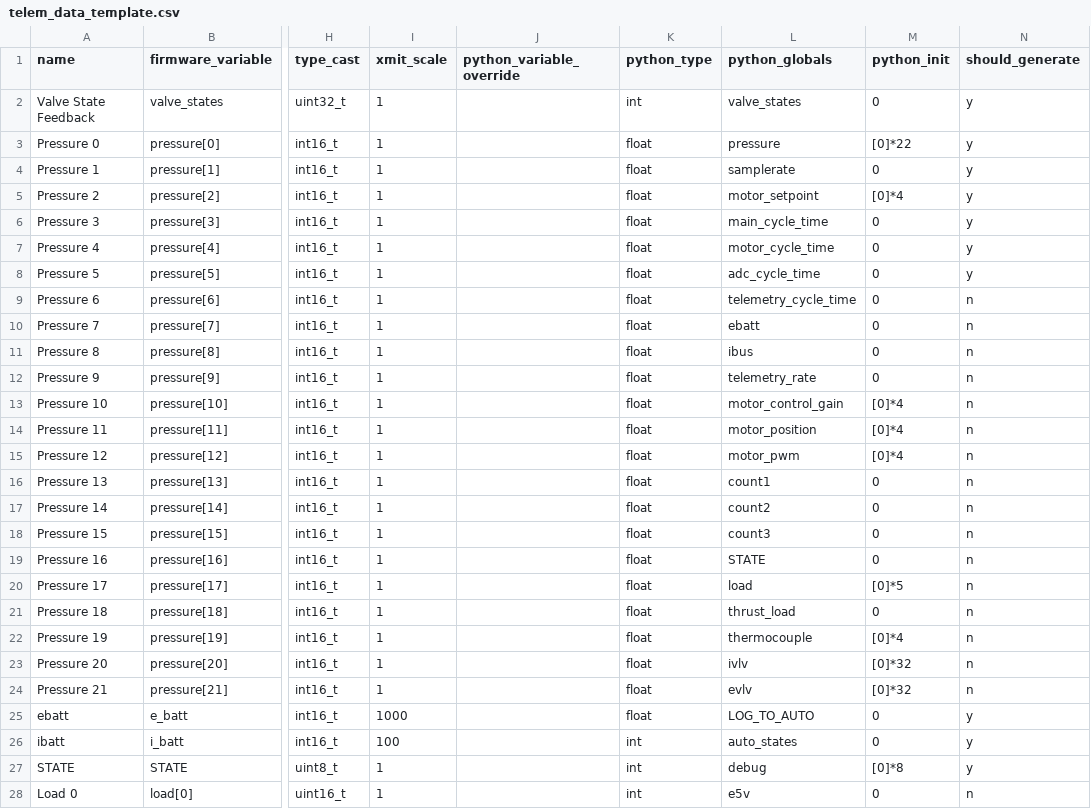
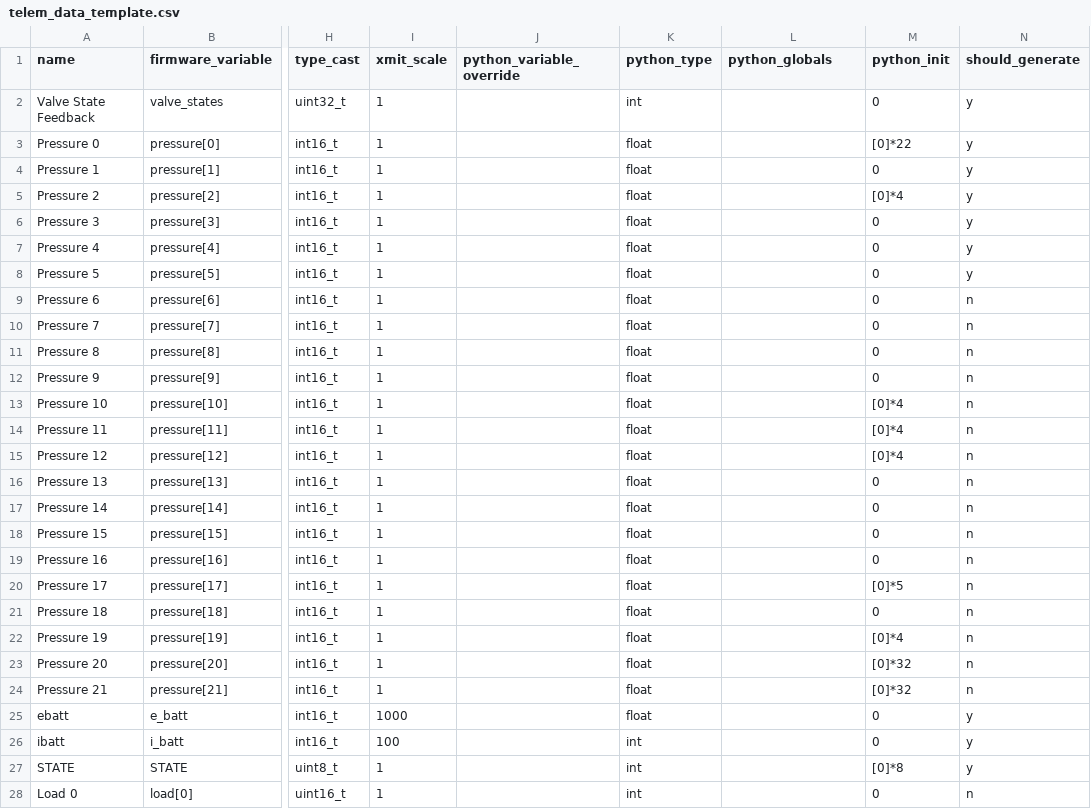
Before and after one commit to nkalan/MASA-firmware-libraries, a CSV file: SerialComms/python/telem_data_template.csv, drawn as a sheet; only a part is shown, gaps mark what is left out; the diff covers the shown part only; the diff names each change by its address in the sheet, - before the commit and + after, or states it on an @@ line.

```diff
--- a/SerialComms/python/telem_data_template.csv
+++ b/SerialComms/python/telem_data_template.csv
-L2 (python_globals): valve_states
+L2 (python_globals): (empty)
-L3 (python_globals): pressure
+L3 (python_globals): (empty)
-L4 (python_globals): samplerate
+L4 (python_globals): (empty)
-L5 (python_globals): motor_setpoint
+L5 (python_globals): (empty)
-L6 (python_globals): main_cycle_time
+L6 (python_globals): (empty)
-L7 (python_globals): motor_cycle_time
+L7 (python_globals): (empty)
-L8 (python_globals): adc_cycle_time
+L8 (python_globals): (empty)
-L9 (python_globals): telemetry_cycle_time
+L9 (python_globals): (empty)
-L10 (python_globals): ebatt
+L10 (python_globals): (empty)
-L11 (python_globals): ibus
+L11 (python_globals): (empty)
-L12 (python_globals): telemetry_rate
+L12 (python_globals): (empty)
-L13 (python_globals): motor_control_gain
+L13 (python_globals): (empty)
-L14 (python_globals): motor_position
+L14 (python_globals): (empty)
-L15 (python_globals): motor_pwm
+L15 (python_globals): (empty)
-L16 (python_globals): count1
+L16 (python_globals): (empty)
-L17 (python_globals): count2
+L17 (python_globals): (empty)
-L18 (python_globals): count3
+L18 (python_globals): (empty)
-L19 (python_globals): STATE
+L19 (python_globals): (empty)
-L20 (python_globals): load
+L20 (python_globals): (empty)
-L21 (python_globals): thrust_load
+L21 (python_globals): (empty)
-L22 (python_globals): thermocouple
+L22 (python_globals): (empty)
-L23 (python_globals): ivlv
+L23 (python_globals): (empty)
-L24 (python_globals): evlv
+L24 (python_globals): (empty)
-L25 (python_globals): LOG_TO_AUTO
+L25 (python_globals): (empty)
-L26 (python_globals): auto_states
+L26 (python_globals): (empty)
-L27 (python_globals): debug
+L27 (python_globals): (empty)
-L28 (python_globals): e5v
+L28 (python_globals): (empty)
```
Also changed, not shown: 5 added rows and 17 edited cells elsewhere in this file, SerialComms/python/telem_cmd_template.csv, 1 other file.
